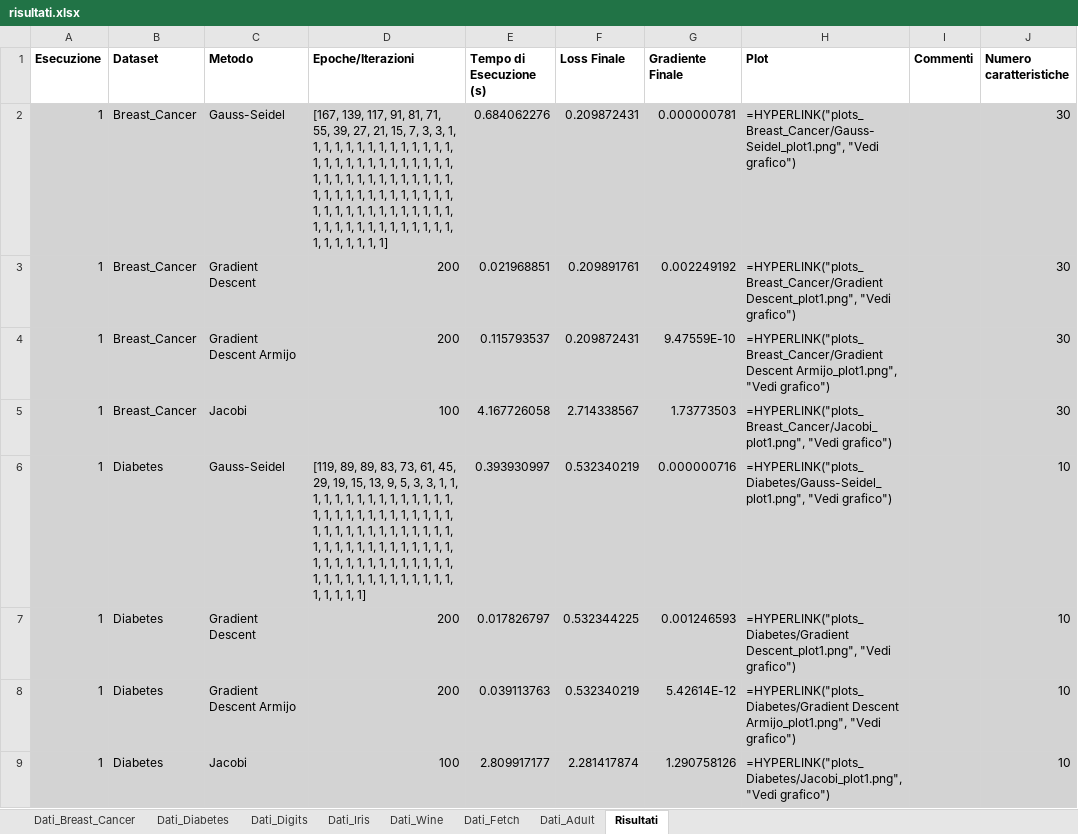
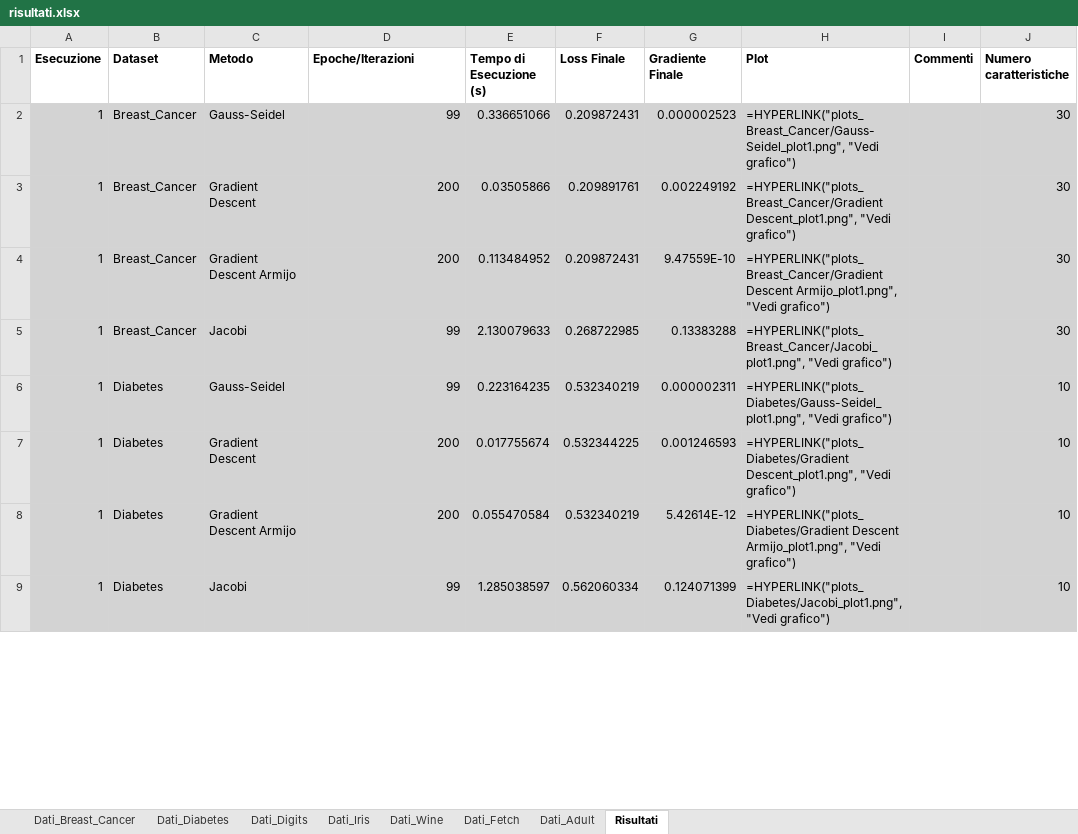
Before and after one commit to sarax267/Metodi-di-decomposizione, an Excel workbook: risultati.xlsx, sheet Risultati, drawn as a sheet; only a part is shown; values as stored, in another font and other column widths than the file's, no borders; formulas without a stored value are shown as written; the diff covers the shown part only; the diff names each change by its address in the sheet, - before the commit and + after, or states it on an @@ line.

```diff
--- a/risultati.xlsx (sheet Risultati)
+++ b/risultati.xlsx (sheet Risultati)
-D2 (Epoche/Iterazioni): [167, 139, 117, 91, 81, 71, 55, 39, 27, 21, 15, 7, 3, 3, 1, 1, 1, 1, 1, 1, 1, 1, 1, 1, 1, 1, 1, 1, 1, 1, 1, 1, 1, 1, 1, 1, 1, 1, 1, 1, 1, 1, 1, 1, 1, 1, 1, 1, 1, 1, 1, 1, 1, 1, 1, 1, 1, 1, 1, 1, 1, 1, 1, 1, 1, 1, 1, 1, 1, 1, 1, 1, 1, 1, 1, 1, 1, 1, 1, 1, 1, 1, 1, 1, 1, 1, 1, 1, 1, 1, 1, 1, 1, 1, 1, 1, 1, 1, 1, 1]
+D2 (Epoche/Iterazioni): 99
-E2 (Tempo di Esecuzione (s)): 0.684062276
+E2 (Tempo di Esecuzione (s)): 0.336651066
-G2 (Gradiente Finale): 0.000000781
+G2 (Gradiente Finale): 0.000002523
-E3 (Tempo di Esecuzione (s)): 0.021968851
+E3 (Tempo di Esecuzione (s)): 0.03505866
-E4 (Tempo di Esecuzione (s)): 0.115793537
+E4 (Tempo di Esecuzione (s)): 0.113484952
-D5 (Epoche/Iterazioni): 100
+D5 (Epoche/Iterazioni): 99
-E5 (Tempo di Esecuzione (s)): 4.167726058
+E5 (Tempo di Esecuzione (s)): 2.130079633
-F5 (Loss Finale): 2.714338567
+F5 (Loss Finale): 0.268722985
-G5 (Gradiente Finale): 1.73773503
+G5 (Gradiente Finale): 0.13383288
-D6 (Epoche/Iterazioni): [119, 89, 89, 83, 73, 61, 45, 29, 19, 15, 13, 9, 5, 3, 3, 1, 1, 1, 1, 1, 1, 1, 1, 1, 1, 1, 1, 1, 1, 1, 1, 1, 1, 1, 1, 1, 1, 1, 1, 1, 1, 1, 1, 1, 1, 1, 1, 1, 1, 1, 1, 1, 1, 1, 1, 1, 1, 1, 1, 1, 1, 1, 1, 1, 1, 1, 1, 1, 1, 1, 1, 1, 1, 1, 1, 1, 1, 1, 1, 1, 1, 1, 1, 1, 1, 1, 1, 1, 1, 1, 1, 1, 1, 1, 1, 1, 1, 1, 1, 1]
+D6 (Epoche/Iterazioni): 99
-E6 (Tempo di Esecuzione (s)): 0.393930997
+E6 (Tempo di Esecuzione (s)): 0.223164235
-G6 (Gradiente Finale): 0.000000716
+G6 (Gradiente Finale): 0.000002311
-E7 (Tempo di Esecuzione (s)): 0.017826797
+E7 (Tempo di Esecuzione (s)): 0.017755674
-E8 (Tempo di Esecuzione (s)): 0.039113763
+E8 (Tempo di Esecuzione (s)): 0.055470584
-D9 (Epoche/Iterazioni): 100
+D9 (Epoche/Iterazioni): 99
-E9 (Tempo di Esecuzione (s)): 2.809917177
+E9 (Tempo di Esecuzione (s)): 1.285038597
-F9 (Loss Finale): 2.281417874
+F9 (Loss Finale): 0.562060334
-G9 (Gradiente Finale): 1.290758126
+G9 (Gradiente Finale): 0.124071399
```
Also changed, not shown: 44 edited cells elsewhere in this sheet, 22 other files.
